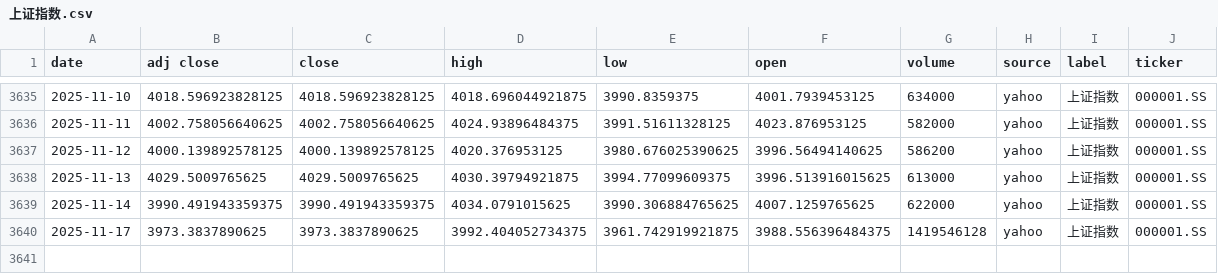
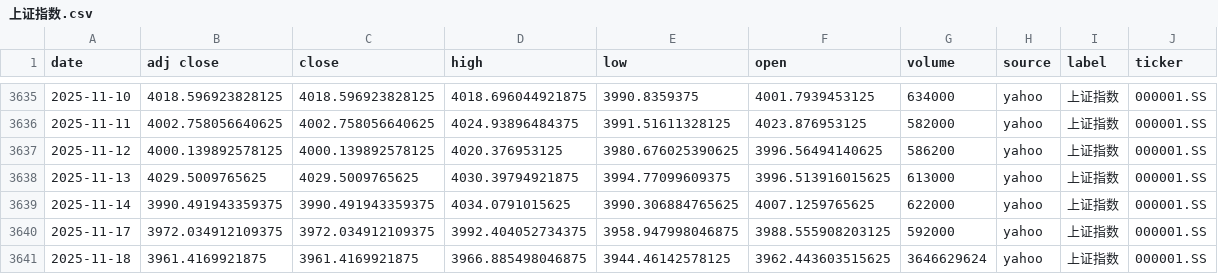
Before and after one commit to zid036116-ship-it/-10.16, a CSV file: docs/indices/上证指数.csv, drawn as a sheet; only a part is shown, gaps mark what is left out.

```diff
--- a/docs/indices/上证指数.csv
+++ b/docs/indices/上证指数.csv
@@ -3639,2 +3639,3 @@
 2025-11-14,3990.491943359375,3990.491943359375,4034.0791015625,3990.306884765625,4007.1259765625,622000,yahoo,上证指数,000001.SS
-2025-11-17,3973.3837890625,3973.3837890625,3992.404052734375,3961.742919921875,3988.556396484375,1419546128,yahoo,上证指数,000001.SS
+2025-11-17,3972.034912109375,3972.034912109375,3992.404052734375,3958.947998046875,3988.555908203125,592000,yahoo,上证指数,000001.SS
+2025-11-18,3961.4169921875,3961.4169921875,3966.885498046875,3944.46142578125,3962.443603515625,3646629624,yahoo,上证指数,000001.SS
```
Also changed, not shown: docs/indices/创业板指.csv, docs/indices/沪深300.csv, 2 other files.
